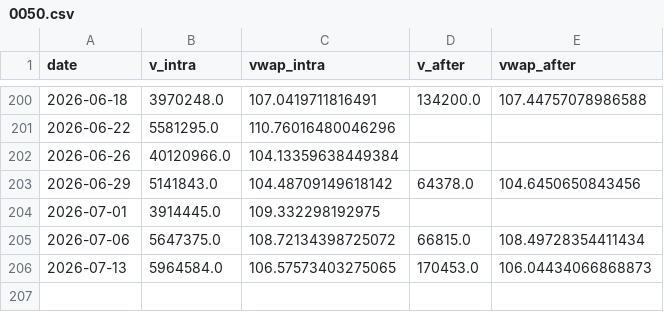
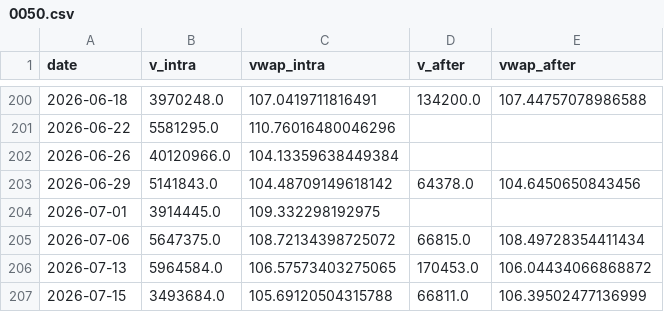
Before and after one commit to ewq4303-debug/retail_sentiment_chips, a CSV file: cache/oddlot/0050.csv, drawn as a sheet; only a part is shown, gaps mark what is left out.

```diff
--- a/cache/oddlot/0050.csv
+++ b/cache/oddlot/0050.csv
@@ -205,2 +205,3 @@ date,v_intra,vwap_intra,v_after,vwap_after
 2026-07-06,5647375.0,108.72134398725072,66815.0,108.49728354411434
-2026-07-13,5964584.0,106.57573403275065,170453.0,106.04434066868873
+2026-07-13,5964584.0,106.57573403275065,170453.0,106.04434066868872
+2026-07-15,3493684.0,105.69120504315788,66811.0,106.39502477136999
```
Also changed, not shown: cache/oddlot/2317.csv, cache/oddlot/2330.csv, 15 other files.
